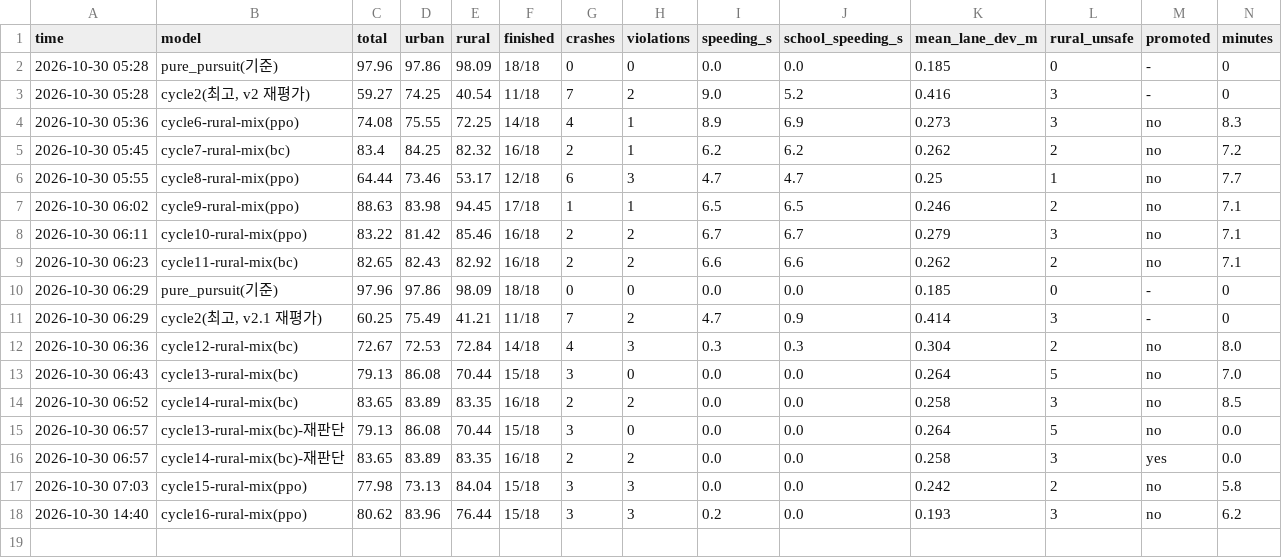
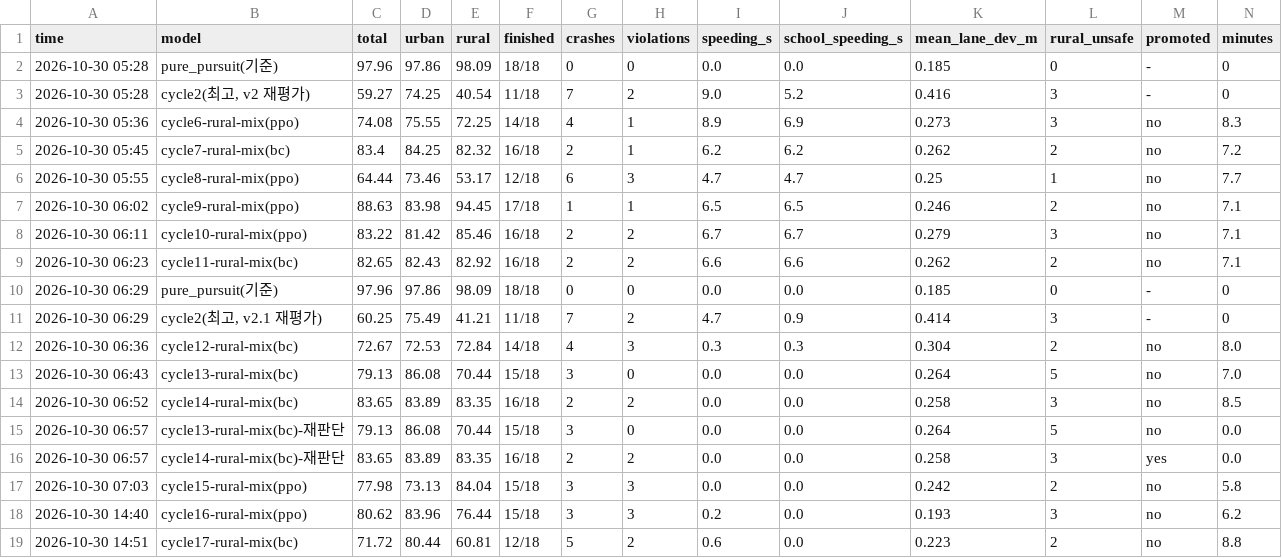
Before and after one commit to hee0321/Repository, a CSV file: autonomous_driving/results/leaderboard_v2.csv, drawn as a sheet; only a part is shown; rows hold the shown columns only; the diff names each change by its address in the sheet, - before the commit and + after, or states it on an @@ line.

```diff
--- a/autonomous_driving/results/leaderboard_v2.csv
+++ b/autonomous_driving/results/leaderboard_v2.csv
+row 19: 2026-10-30 14:51 | cycle17-rural-mix(bc) | 71.72 | 80.44 | 60.81 | 12/18 | 5 | 2 | 0.6 | 0.0 | 0.223 | 2 | no | 8.8
```
Also changed, not shown: 3 other files.
